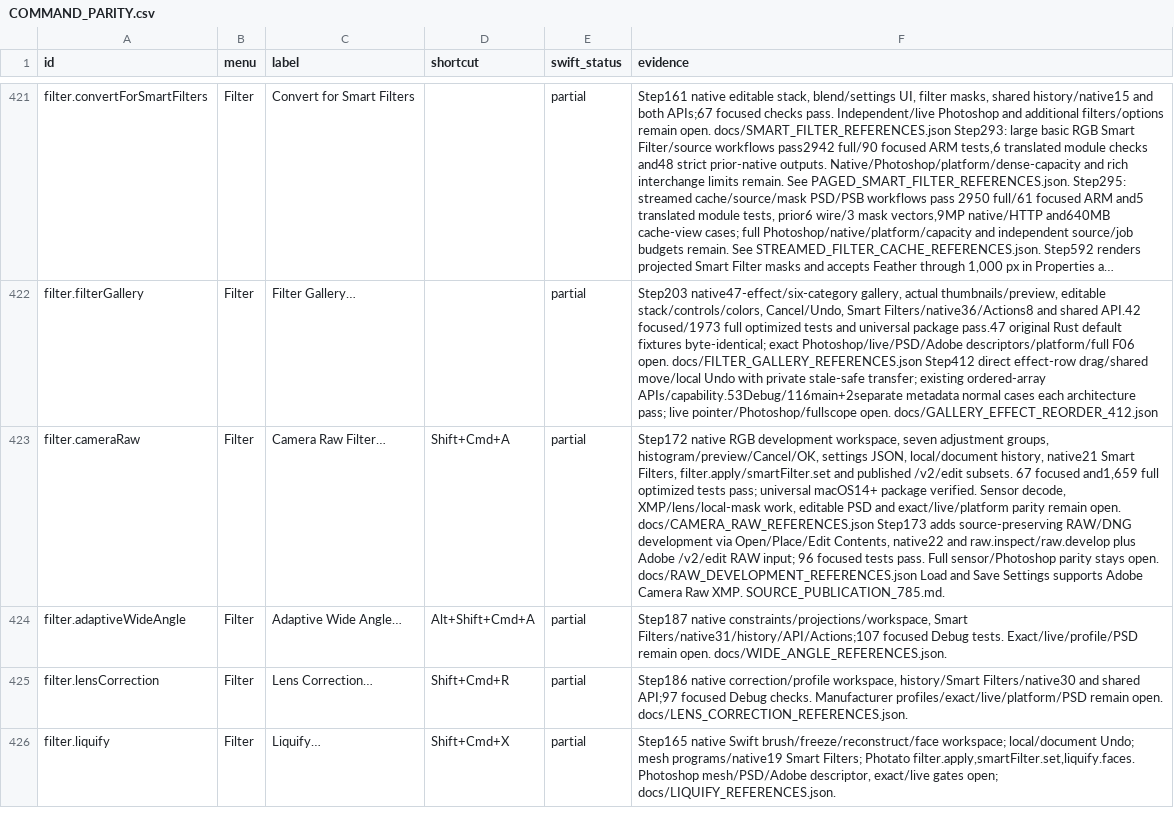
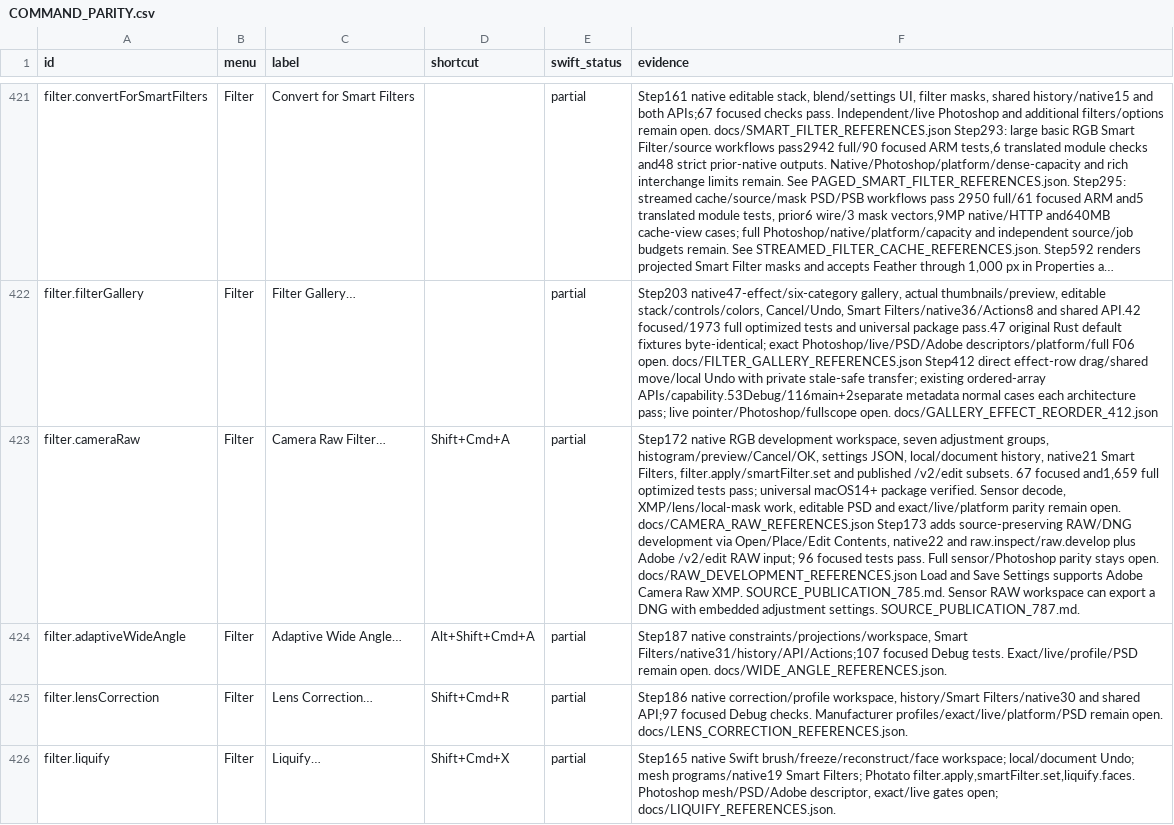
Before and after one commit to ForensicIntelligence/Photato, a CSV file: PhotoCraftSwift/docs/COMMAND_PARITY.csv, drawn as a sheet; only a part is shown, gaps mark what is left out; long unchanged cells end in …; the diff names each change by its address in the sheet, - before the commit and + after, or states it on an @@ line.

Commit message:
Save DNG copies with Camera Raw settings (787)

```diff
--- a/PhotoCraftSwift/docs/COMMAND_PARITY.csv
+++ b/PhotoCraftSwift/docs/COMMAND_PARITY.csv
-F423 (evidence): …XMP. SOURCE_PUBLICATION_785.md.
+F423 (evidence): …XMP. SOURCE_PUBLICATION_785.md. Sensor RAW workspace can export a DNG with embedded adjustment settings. SOURCE_PUBLICATION_787.md.
```
Also changed, not shown: 24 other files.
